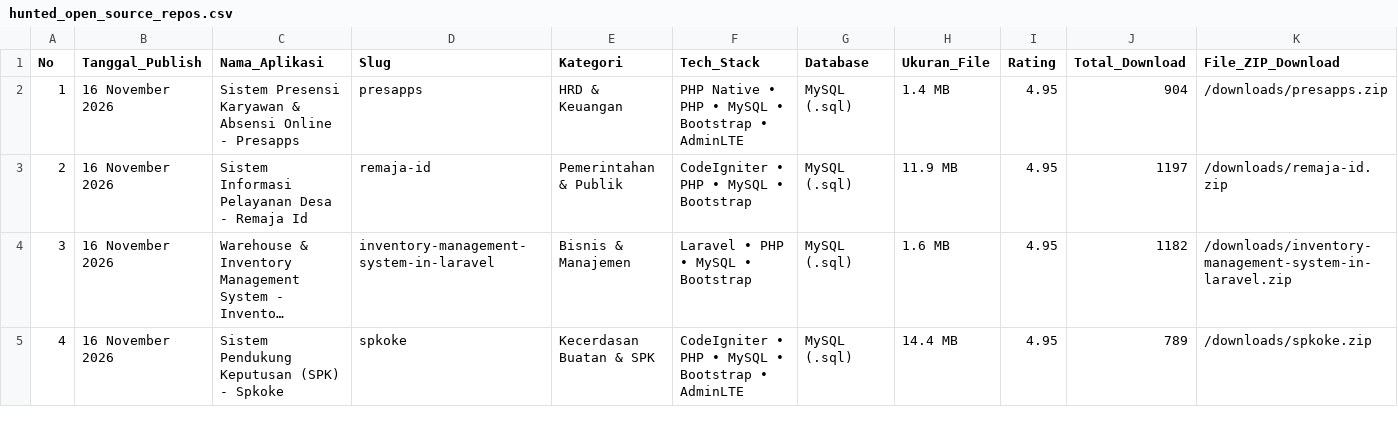
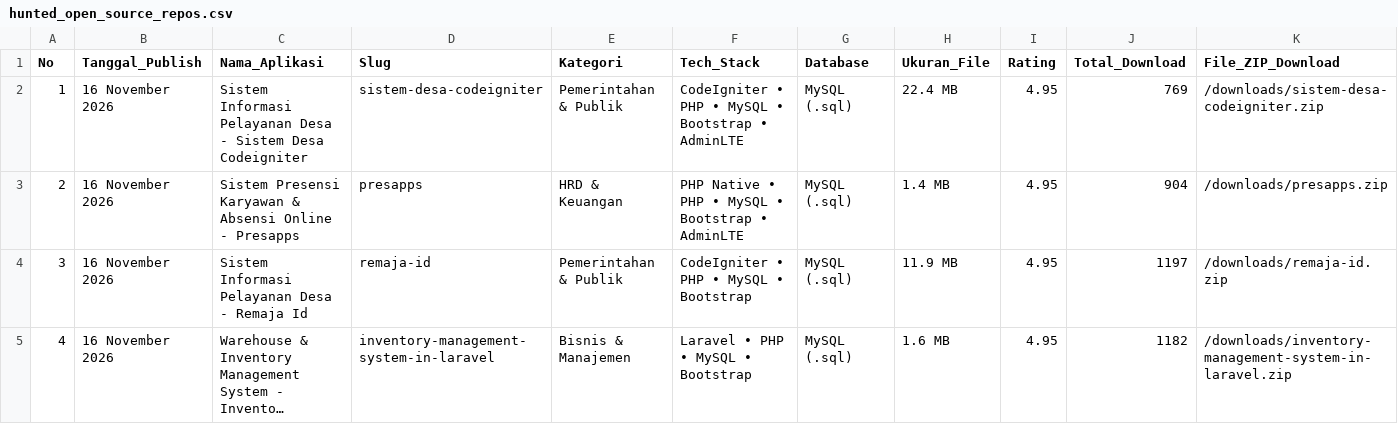
Before and after one commit to mfahmiq/LocaGo-Creative, a CSV file: public/downloads/hunted_open_source_repos.csv, drawn as a sheet; only a part is shown; the shorter side is filled out with more unchanged rows; long unchanged cells end in …; addresses are those after the commit; rows hold the shown columns only; the diff names each change by its address in the sheet, - before the commit and + after, or states it on an @@ line.

Commit message:
feat(source-code): publish authentic Sistem Informasi Pelayanan Desa - Sistem Desa Codeigniter (22.4 MB) with full database

```diff
--- a/public/downloads/hunted_open_source_repos.csv
+++ b/public/downloads/hunted_open_source_repos.csv
+row 2: 1 | 16 November 2026 | Sistem Informasi Pelayanan Desa - Sistem Desa Codeigniter | sistem-desa-codeigniter | Pemerintahan & Publik | CodeIgniter • PHP • MySQL • Bootstrap • AdminLTE | MySQL (.sql) | 22.4 MB | 4.95 | 769 | /downloads/sistem-desa-codeigniter.zip
@@ column A (No) renumbered from row 3 down @@
```
Also changed, not shown: 6 other files.
